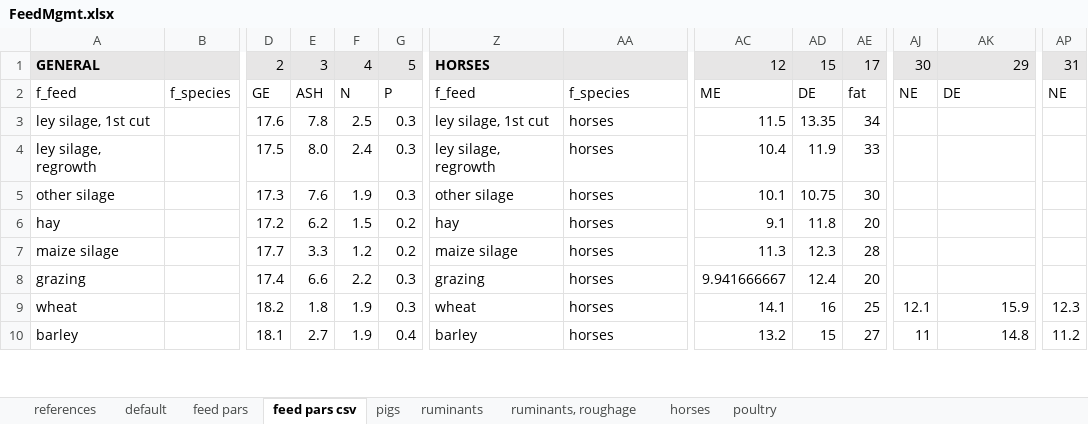
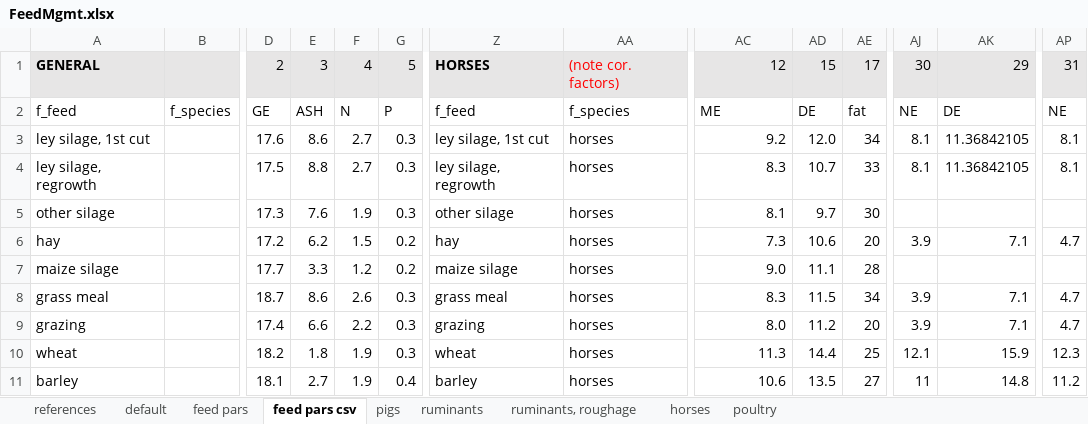
Before and after one commit to SLU-foodsystems/CIBUSmod, an Excel workbook: data/default/FeedMgmt.xlsx, sheet feed pars csv, drawn as a sheet; only a part is shown, gaps mark what is left out; values as stored, in another font and other column widths than the file's, no borders; addresses are those after the commit; rows hold the shown columns only; the diff covers the shown part only; the diff names each change by its address in the sheet, - before the commit and + after, or states it on an @@ line.

```diff
--- a/data/default/FeedMgmt.xlsx (sheet feed pars csv)
+++ b/data/default/FeedMgmt.xlsx (sheet feed pars csv)
-AA1: (empty)
+AA1: (note cor. factors)
-E3: 7.8
+E3: 8.6
-F3: 2.5
+F3: 2.7
-AC3: 11.5
+AC3: 9.2
-AD3: 13.35
+AD3: 12.0
-AJ3:AJ4: (empty)
+AJ3:AJ4: 8.1
-AK3:AK4: (empty)
+AK3:AK4: 11.36842105
-AP3:AP4: (empty)
+AP3:AP4: 8.1
-E4: 8.0
+E4: 8.8
-F4: 2.4
+F4: 2.7
-AC4: 10.4
+AC4: 8.3
-AD4: 11.9
+AD4: 10.7
-AC5: 10.1
+AC5: 8.1
-AD5: 10.75
+AD5: 9.7
-AC6: 9.1
+AC6: 7.3
-AD6: 11.8
+AD6: 10.6
-AJ6: (empty)
+AJ6: 3.9
-AK6: (empty)
+AK6: 7.1
-AP6: (empty)
+AP6: 4.7
-AC7: 11.3
+AC7: 9.0
-AD7: 12.3
+AD7: 11.1
+row 8: grass meal |  | 18.7 | 8.6 | 2.6 | 0.3 | grass meal | horses | 8.3 | 11.5 | 34 | 3.9 | 7.1 | 4.7
-AC9: 9.941666667
+AC9: 8.0
-AD9: 12.4
+AD9: 11.2
-AJ9: (empty)
+AJ9: 3.9
-AK9: (empty)
+AK9: 7.1
-AP9: (empty)
+AP9: 4.7
-AC10: 14.1
+AC10: 11.3
-AD10: 16
+AD10: 14.4
-AC11: 13.2
+AC11: 10.6
-AD11: 15
+AD11: 13.5
```
Also changed, not shown: 6 added rows and 77 edited cells elsewhere in this sheet, sheet feed pars, sheet default, formulas that keep their value, data/default/DemandAndConversions.xlsx, data/relation_tables.xlsx, 1 other file.
